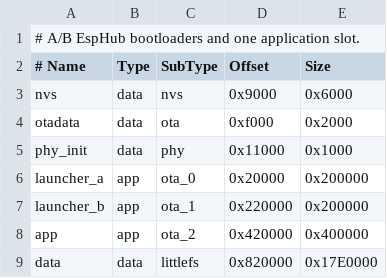
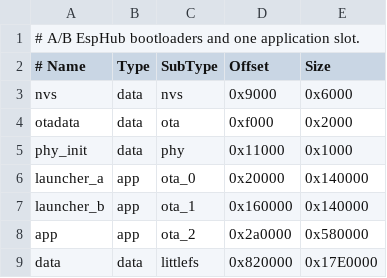
Before and after one commit to esphub-ai/esphub-firmware, a CSV file: firmware/partitions/32mb.csv, drawn as a sheet.

```diff
--- a/firmware/partitions/32mb.csv
+++ b/firmware/partitions/32mb.csv
@@ -5,5 +5,5 @@ otadata,      data, ota,      0xf000,   0x2000
 phy_init,     data, phy,      0x11000,  0x1000
-launcher_a,   app,  ota_0,    0x20000,  0x200000
-launcher_b,   app,  ota_1,    0x220000, 0x200000
-app,          app,  ota_2,    0x420000, 0x400000
+launcher_a,   app,  ota_0,    0x20000,  0x140000
+launcher_b,   app,  ota_1,    0x160000, 0x140000
+app,          app,  ota_2,    0x2a0000, 0x580000
 data,         data, littlefs, 0x820000, 0x17E0000
```
Also changed, not shown: firmware/partitions/16mb.csv, 9 other files.
